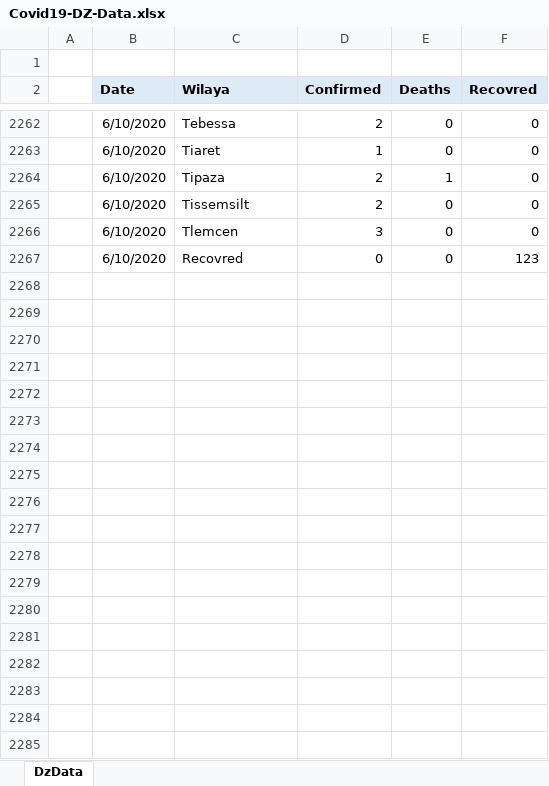
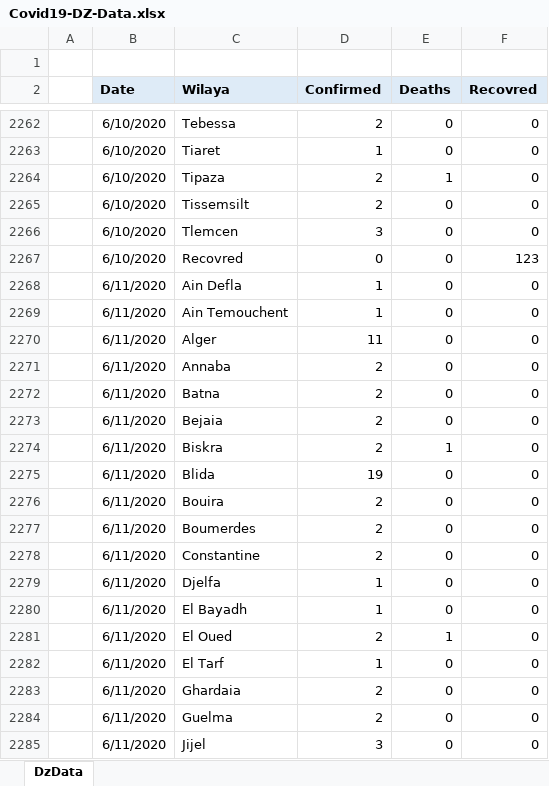
Before and after one commit to Hossat/covid19-DZ, an Excel workbook: Covid19-DZ-Data.xlsx, sheet DzData, drawn as a sheet; only a part is shown, gaps mark what is left out; values as stored, in another font and other column widths than the file's, no borders; the diff covers the shown part only; the diff names each change by its address in the sheet, - before the commit and + after, or states it on an @@ line.

Commit message:
Update Covid19-DZ-Data.xlsx

```diff
--- a/Covid19-DZ-Data.xlsx (sheet DzData)
+++ b/Covid19-DZ-Data.xlsx (sheet DzData)
+row 2268:  | 6/11/2020 | Ain Defla | 1 | 0 | 0
+row 2269:  | 6/11/2020 | Ain Temouchent | 1 | 0 | 0
+row 2270:  | 6/11/2020 | Alger | 11 | 0 | 0
+row 2271:  | 6/11/2020 | Annaba | 2 | 0 | 0
+row 2272:  | 6/11/2020 | Batna | 2 | 0 | 0
+row 2273:  | 6/11/2020 | Bejaia | 2 | 0 | 0
+row 2274:  | 6/11/2020 | Biskra | 2 | 1 | 0
+row 2275:  | 6/11/2020 | Blida | 19 | 0 | 0
+row 2276:  | 6/11/2020 | Bouira | 2 | 0 | 0
+row 2277:  | 6/11/2020 | Boumerdes | 2 | 0 | 0
+row 2278:  | 6/11/2020 | Constantine | 2 | 0 | 0
+row 2279:  | 6/11/2020 | Djelfa | 1 | 0 | 0
+row 2280:  | 6/11/2020 | El Bayadh | 1 | 0 | 0
+row 2281:  | 6/11/2020 | El Oued | 2 | 1 | 0
+row 2282:  | 6/11/2020 | El Tarf | 1 | 0 | 0
+row 2283:  | 6/11/2020 | Ghardaia | 2 | 0 | 0
+row 2284:  | 6/11/2020 | Guelma | 2 | 0 | 0
+row 2285:  | 6/11/2020 | Jijel | 3 | 0 | 0
```
Also changed, not shown: 54 added rows elsewhere in this sheet.
